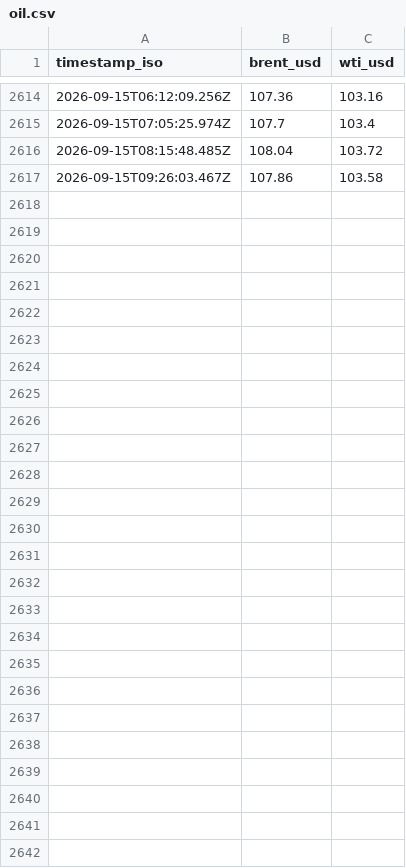
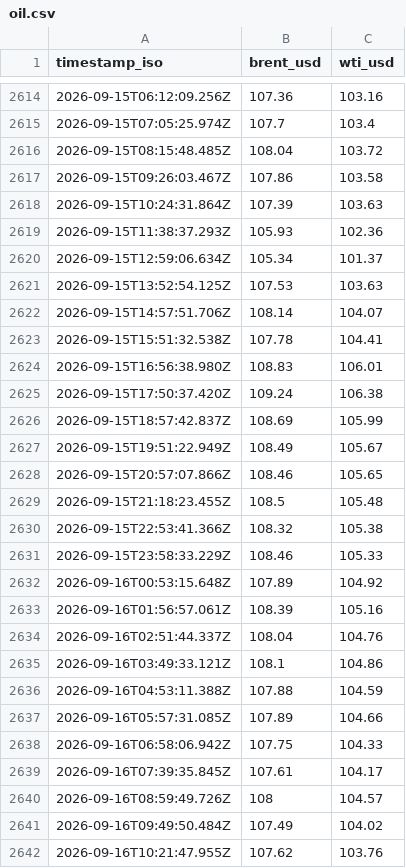
Before and after one commit to supamanluva/hormuz-watch, a CSV file: history/oil.csv, drawn as a sheet; only a part is shown, gaps mark what is left out; the diff names each change by its address in the sheet, - before the commit and + after, or states it on an @@ line.

```diff
--- a/history/oil.csv
+++ b/history/oil.csv
+row 2618: 2026-09-15T10:24:31.864Z | 107.39 | 103.63
+row 2619: 2026-09-15T11:38:37.293Z | 105.93 | 102.36
+row 2620: 2026-09-15T12:59:06.634Z | 105.34 | 101.37
+row 2621: 2026-09-15T13:52:54.125Z | 107.53 | 103.63
+row 2622: 2026-09-15T14:57:51.706Z | 108.14 | 104.07
+row 2623: 2026-09-15T15:51:32.538Z | 107.78 | 104.41
+row 2624: 2026-09-15T16:56:38.980Z | 108.83 | 106.01
+row 2625: 2026-09-15T17:50:37.420Z | 109.24 | 106.38
+row 2626: 2026-09-15T18:57:42.837Z | 108.69 | 105.99
+row 2627: 2026-09-15T19:51:22.949Z | 108.49 | 105.67
+row 2628: 2026-09-15T20:57:07.866Z | 108.46 | 105.65
+row 2629: 2026-09-15T21:18:23.455Z | 108.5 | 105.48
+row 2630: 2026-09-15T22:53:41.366Z | 108.32 | 105.38
+row 2631: 2026-09-15T23:58:33.229Z | 108.46 | 105.33
+row 2632: 2026-09-16T00:53:15.648Z | 107.89 | 104.92
+row 2633: 2026-09-16T01:56:57.061Z | 108.39 | 105.16
+row 2634: 2026-09-16T02:51:44.337Z | 108.04 | 104.76
+row 2635: 2026-09-16T03:49:33.121Z | 108.1 | 104.86
+row 2636: 2026-09-16T04:53:11.388Z | 107.88 | 104.59
+row 2637: 2026-09-16T05:57:31.085Z | 107.89 | 104.66
+row 2638: 2026-09-16T06:58:06.942Z | 107.75 | 104.33
+row 2639: 2026-09-16T07:39:35.845Z | 107.61 | 104.17
+row 2640: 2026-09-16T08:59:49.726Z | 108 | 104.57
+row 2641: 2026-09-16T09:49:50.484Z | 107.49 | 104.02
+row 2642: 2026-09-16T10:21:47.955Z | 107.62 | 103.76
```
Also changed, not shown: history/events.csv, history/status_history.csv, 1 other file.
